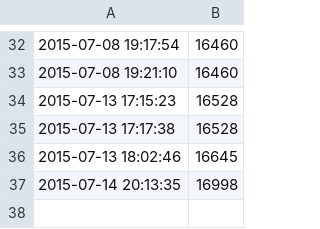
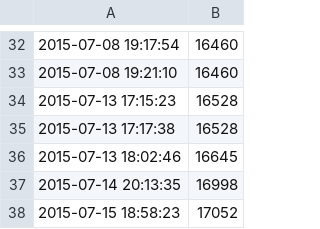
Before and after one commit to jmct/thesis, a CSV file: wordcount.csv, drawn as a sheet; only a part is shown, gaps mark what is left out.

```diff
--- a/wordcount.csv
+++ b/wordcount.csv
@@ -37 +37,2 @@
 2015-07-14 20:13:35,16998
+2015-07-15 18:58:23,17052
```
Also changed, not shown: 1 other file.
